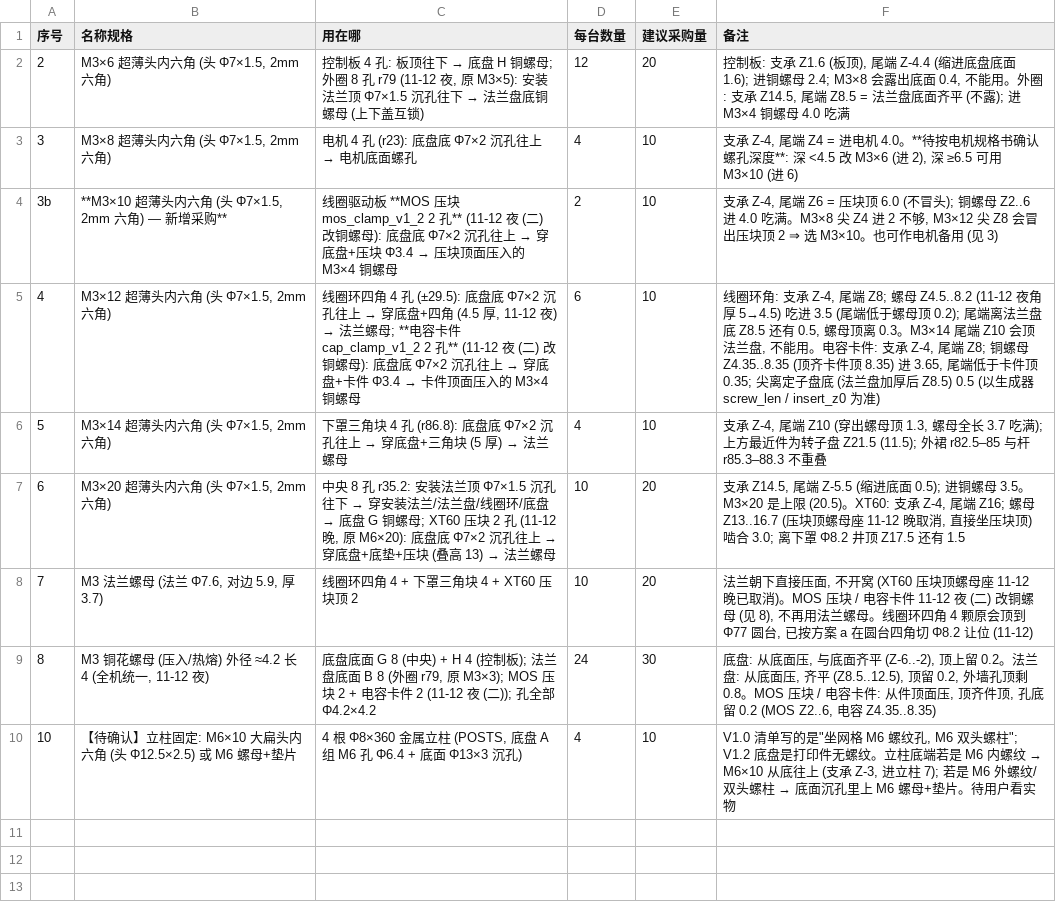
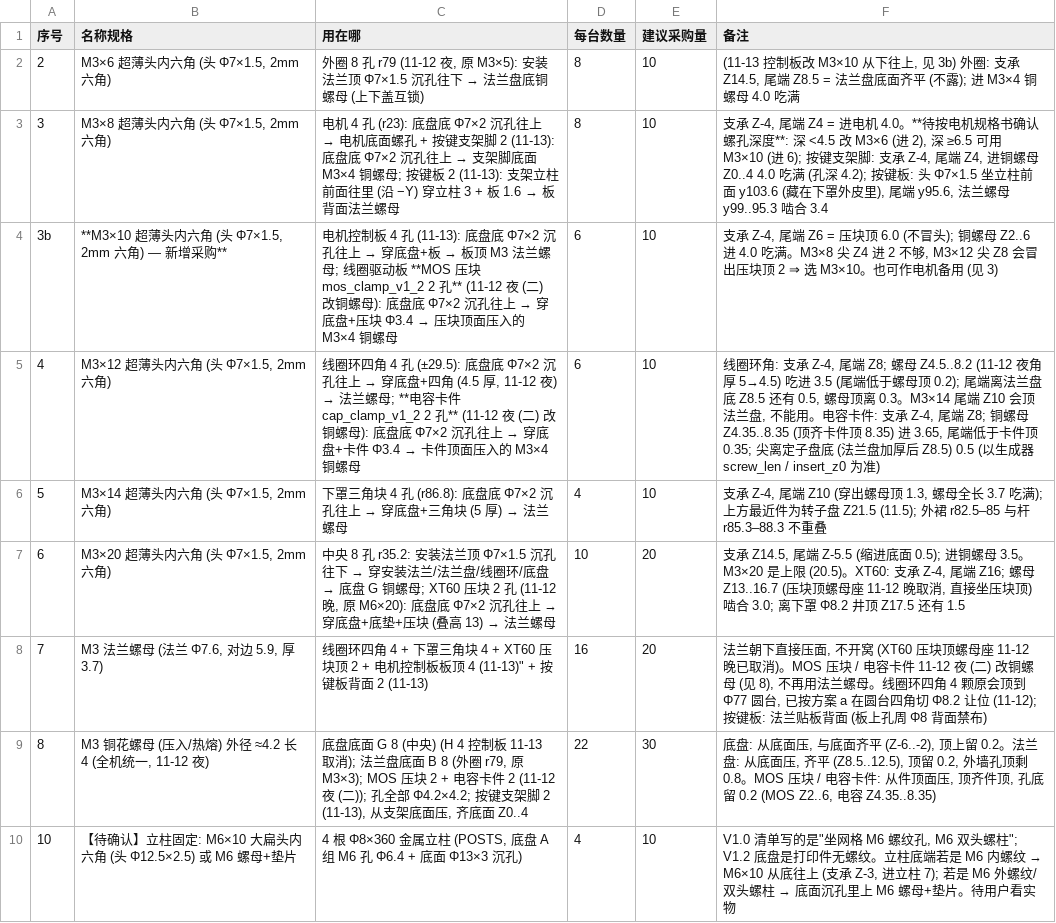
Before and after one commit to kiujkiu/macha, a CSV file: v1.2/BOM_紧固件_v1_2.csv, drawn as a sheet.

```diff
--- a/v1.2/BOM_紧固件_v1_2.csv
+++ b/v1.2/BOM_紧固件_v1_2.csv
@@ -1,5 +1,5 @@
 序号,名称规格,用在哪,每台数量,建议采购量,备注
-2,"M3×6 超薄头内六角 (头 Φ7×1.5, 2mm 六角)","控制板 4 孔: 板顶往下 → 底盘 H 铜螺母; 外圈 8 孔 r79 (11-12 夜, 原 M3×5): 安装法兰顶 Φ7×1.5 沉孔往下 → 法兰盘底铜螺母 (上下盖互锁)",12,20,"控制板: 支承 Z1.6 (板顶), 尾端 Z-4.4 (缩进底盘底面 1.6); 进铜螺母 2.4; M3×8 会露出底面 0.4, 不能用。外圈: 支承 Z14.5, 尾端 Z8.5 = 法兰盘底面齐平 (不露); 进 M3×4 铜螺母 4.0 吃满"
-3,"M3×8 超薄头内六角 (头 Φ7×1.5, 2mm 六角)",电机 4 孔 (r23): 底盘底 Φ7×2 沉孔往上 → 电机底面螺孔,4,10,"支承 Z-4, 尾端 Z4 = 进电机 4.0。**待按电机规格书确认螺孔深度**: 深 <4.5 改 M3×6 (进 2), 深 ≥6.5 可用 M3×10 (进 6)"
-3b,"**M3×10 超薄头内六角 (头 Φ7×1.5, 2mm 六角) — 新增采购**",线圈驱动板 **MOS 压块 mos_clamp_v1_2 2 孔** (11-12 夜 (二) 改铜螺母): 底盘底 Φ7×2 沉孔往上 → 穿底盘+压块 Φ3.4 → 压块顶面压入的 M3×4 铜螺母,2,10,"支承 Z-4, 尾端 Z6 = 压块顶 6.0 (不冒头); 铜螺母 Z2..6 进 4.0 吃满。M3×8 尖 Z4 进 2 不够, M3×12 尖 Z8 会冒出压块顶 2 ⇒ 选 M3×10。也可作电机备用 (见 3)"
+2,"M3×6 超薄头内六角 (头 Φ7×1.5, 2mm 六角)","外圈 8 孔 r79 (11-12 夜, 原 M3×5): 安装法兰顶 Φ7×1.5 沉孔往下 → 法兰盘底铜螺母 (上下盖互锁)",8,10,"(11-13 控制板改 M3×10 从下往上, 见 3b) 外圈: 支承 Z14.5, 尾端 Z8.5 = 法兰盘底面齐平 (不露); 进 M3×4 铜螺母 4.0 吃满"
+3,"M3×8 超薄头内六角 (头 Φ7×1.5, 2mm 六角)",电机 4 孔 (r23): 底盘底 Φ7×2 沉孔往上 → 电机底面螺孔 + 按键支架脚 2 (11-13): 底盘底 Φ7×2 沉孔往上 → 支架脚底面 M3×4 铜螺母; 按键板 2 (11-13): 支架立柱前面往里 (沿 −Y) 穿立柱 3 + 板 1.6 → 板背面法兰螺母,8,10,"支承 Z-4, 尾端 Z4 = 进电机 4.0。**待按电机规格书确认螺孔深度**: 深 <4.5 改 M3×6 (进 2), 深 ≥6.5 可用 M3×10 (进 6); 按键支架脚: 支承 Z-4, 尾端 Z4, 进铜螺母 Z0..4 4.0 吃满 (孔深 4.2); 按键板: 头 Φ7×1.5 坐立柱前面 y103.6 (藏在下罩外皮里), 尾端 y95.6, 法兰螺母 y99..95.3 啮合 3.4"
+3b,"**M3×10 超薄头内六角 (头 Φ7×1.5, 2mm 六角) — 新增采购**",电机控制板 4 孔 (11-13): 底盘底 Φ7×2 沉孔往上 → 穿底盘+板 → 板顶 M3 法兰螺母; 线圈驱动板 **MOS 压块 mos_clamp_v1_2 2 孔** (11-12 夜 (二) 改铜螺母): 底盘底 Φ7×2 沉孔往上 → 穿底盘+压块 Φ3.4 → 压块顶面压入的 M3×4 铜螺母,6,10,"支承 Z-4, 尾端 Z6 = 压块顶 6.0 (不冒头); 铜螺母 Z2..6 进 4.0 吃满。M3×8 尖 Z4 进 2 不够, M3×12 尖 Z8 会冒出压块顶 2 ⇒ 选 M3×10。也可作电机备用 (见 3)"
 4,"M3×12 超薄头内六角 (头 Φ7×1.5, 2mm 六角)","线圈环四角 4 孔 (±29.5): 底盘底 Φ7×2 沉孔往上 → 穿底盘+四角 (4.5 厚, 11-12 夜) → 法兰螺母; **电容卡件 cap_clamp_v1_2 2 孔** (11-12 夜 (二) 改铜螺母): 底盘底 Φ7×2 沉孔往上 → 穿底盘+卡件 Φ3.4 → 卡件顶面压入的 M3×4 铜螺母",6,10,"线圈环角: 支承 Z-4, 尾端 Z8; 螺母 Z4.5..8.2 (11-12 夜角厚 5→4.5) 吃进 3.5 (尾端低于螺母顶 0.2); 尾端离法兰盘底 Z8.5 还有 0.5, 螺母顶离 0.3。M3×14 尾端 Z10 会顶法兰盘, 不能用。电容卡件: 支承 Z-4, 尾端 Z8; 铜螺母 Z4.35..8.35 (顶齐卡件顶 8.35) 进 3.65, 尾端低于卡件顶 0.35; 尖离定子盘底 (法兰盘加厚后 Z8.5) 0.5 (以生成器 screw_len / insert_z0 为准)"
@@ -7,4 +7,4 @@
 6,"M3×20 超薄头内六角 (头 Φ7×1.5, 2mm 六角)","中央 8 孔 r35.2: 安装法兰顶 Φ7×1.5 沉孔往下 → 穿安装法兰/法兰盘/线圈环/底盘 → 底盘 G 铜螺母; XT60 压块 2 孔 (11-12 晚, 原 M6×20): 底盘底 Φ7×2 沉孔往上 → 穿底盘+底垫+压块 (叠高 13) → 法兰螺母",10,20,"支承 Z14.5, 尾端 Z-5.5 (缩进底面 0.5); 进铜螺母 3.5。M3×20 是上限 (20.5)。XT60: 支承 Z-4, 尾端 Z16; 螺母 Z13..16.7 (压块顶螺母座 11-12 晚取消, 直接坐压块顶) 啮合 3.0; 离下罩 Φ8.2 井顶 Z17.5 还有 1.5"
-7,"M3 法兰螺母 (法兰 Φ7.6, 对边 5.9, 厚 3.7)",线圈环四角 4 + 下罩三角块 4 + XT60 压块顶 2,10,20,"法兰朝下直接压面, 不开窝 (XT60 压块顶螺母座 11-12 晚已取消)。MOS 压块 / 电容卡件 11-12 夜 (二) 改铜螺母 (见 8), 不再用法兰螺母。线圈环四角 4 颗原会顶到 Φ77 圆台, 已按方案 a 在圆台四角切 Φ8.2 让位 (11-12)"
-8,"M3 铜花螺母 (压入/热熔) 外径 ≈4.2 长 4 (全机统一, 11-12 夜)","底盘底面 G 8 (中央) + H 4 (控制板); 法兰盘底面 B 8 (外圈 r79, 原 M3×3); MOS 压块 2 + 电容卡件 2 (11-12 夜 (二)); 孔全部 Φ4.2×4.2",24,30,"底盘: 从底面压, 与底面齐平 (Z-6..-2), 顶上留 0.2。法兰盘: 从底面压, 齐平 (Z8.5..12.5), 顶留 0.2, 外墙孔顶剩 0.8。MOS 压块 / 电容卡件: 从件顶面压, 顶齐件顶, 孔底留 0.2 (MOS Z2..6, 电容 Z4.35..8.35)"
+7,"M3 法兰螺母 (法兰 Φ7.6, 对边 5.9, 厚 3.7)","线圈环四角 4 + 下罩三角块 4 + XT60 压块顶 2 + 电机控制板板顶 4 (11-13)"" + 按键板背面 2 (11-13)",16,20,"法兰朝下直接压面, 不开窝 (XT60 压块顶螺母座 11-12 晚已取消)。MOS 压块 / 电容卡件 11-12 夜 (二) 改铜螺母 (见 8), 不再用法兰螺母。线圈环四角 4 颗原会顶到 Φ77 圆台, 已按方案 a 在圆台四角切 Φ8.2 让位 (11-12); 按键板: 法兰贴板背面 (板上孔周 Φ8 背面禁布)"
+8,"M3 铜花螺母 (压入/热熔) 外径 ≈4.2 长 4 (全机统一, 11-12 夜)","底盘底面 G 8 (中央) (H 4 控制板 11-13 取消); 法兰盘底面 B 8 (外圈 r79, 原 M3×3); MOS 压块 2 + 电容卡件 2 (11-12 夜 (二)); 孔全部 Φ4.2×4.2; 按键支架脚 2 (11-13), 从支架底面压, 齐底面 Z0..4",22,30,"底盘: 从底面压, 与底面齐平 (Z-6..-2), 顶上留 0.2。法兰盘: 从底面压, 齐平 (Z8.5..12.5), 顶留 0.2, 外墙孔顶剩 0.8。MOS 压块 / 电容卡件: 从件顶面压, 顶齐件顶, 孔底留 0.2 (MOS Z2..6, 电容 Z4.35..8.35)"
 10,【待确认】立柱固定: M6×10 大扁头内六角 (头 Φ12.5×2.5) 或 M6 螺母+垫片,"4 根 Φ8×360 金属立柱 (POSTS, 底盘 A 组 M6 孔 Φ6.4 + 底面 Φ13×3 沉孔)",4,10,"V1.0 清单写的是""坐网格 M6 螺纹孔, M6 双头螺柱""; V1.2 底盘是打印件无螺纹。立柱底端若是 M6 内螺纹 → M6×10 从底往上 (支承 Z-3, 进立柱 7); 若是 M6 外螺纹/双头螺柱 → 底面沉孔里上 M6 螺母+垫片。待用户看实物"
```
Also changed, not shown: 40 other files.
